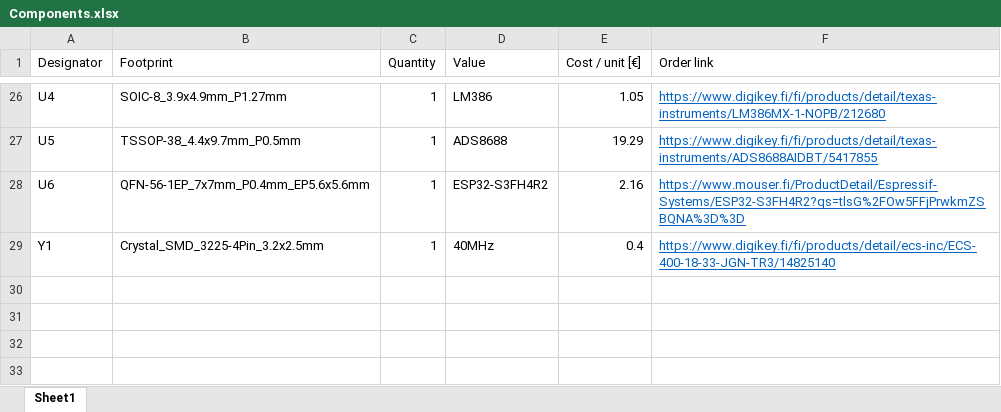
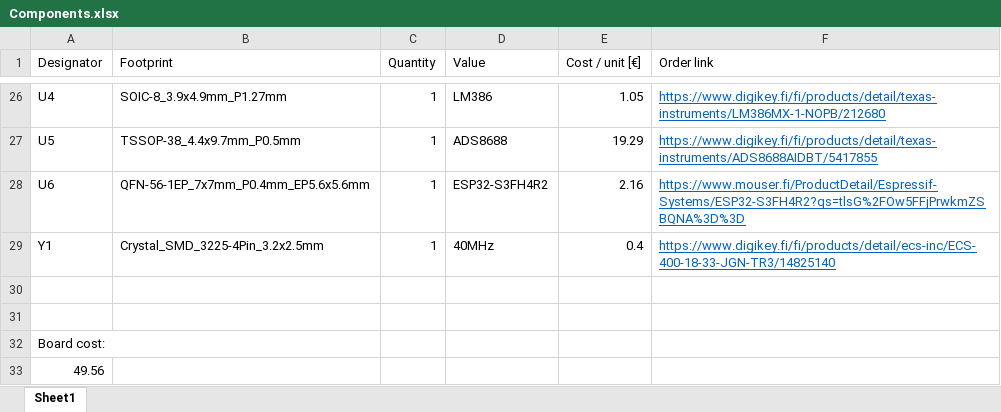
Before and after one commit to MarkusVLA/Suunnattava-suuntamikrofoni, an Excel workbook: pcb/ESP-32-DSP_board/Components.xlsx, sheet Sheet1, drawn as a sheet; only a part is shown, gaps mark what is left out; values as stored, in another font and other column widths than the file's, no borders; table styles not drawn; the diff names each change by its address in the sheet, - before the commit and + after, or states it on an @@ line.

Commit message:
Added price to components lists

```diff
--- a/pcb/ESP-32-DSP_board/Components.xlsx (sheet Sheet1)
+++ b/pcb/ESP-32-DSP_board/Components.xlsx (sheet Sheet1)
+row 30: (empty)
+row 31: (empty)
+row 32: Board cost:
+row 33: 49.56
```
Also changed, not shown: pcb/Microphone_circuit/uusin_kicad/Bom_excel.xlsx.
